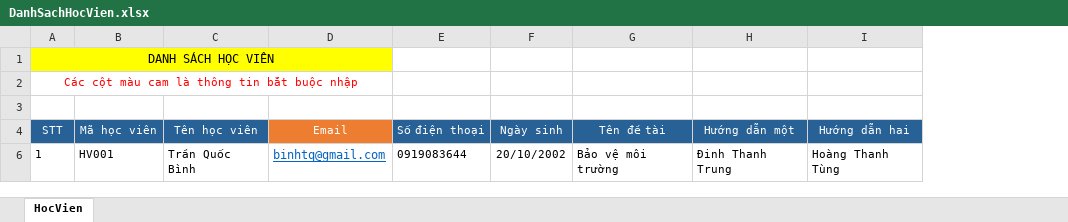
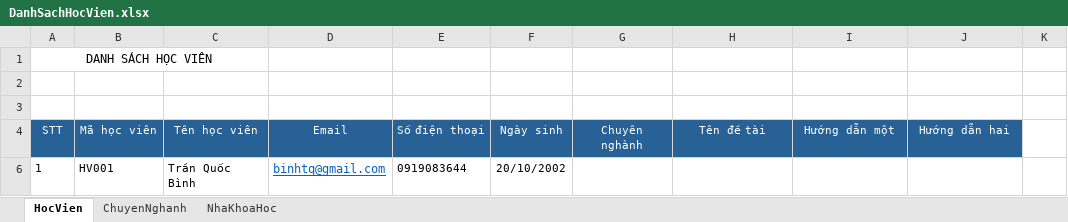
Before and after one commit to havandung744/luanvanthacsi, an Excel workbook: luanvanthacsi/Excel/Template/DanhSachHocVien.xlsx, sheet HocVien, drawn as a sheet; values as stored, in another font and other column widths than the file's, no borders; conditional formats not drawn; removed rows and columns are numbered as before the commit, all else as after; the diff names each change by its address in the sheet, - before the commit and + after, or states it on an @@ line.

Commit message:
fixbug: import học viên

```diff
--- a/luanvanthacsi/Excel/Template/DanhSachHocVien.xlsx (sheet HocVien)
+++ b/luanvanthacsi/Excel/Template/DanhSachHocVien.xlsx (sheet HocVien)
+sheet tab: ChuyenNghanh
+sheet tab: NhaKhoaHoc
+column G (Chuyên nghành), empty
+column K, empty
-A1:D1 fill: #FFFF00
+A1:D1 fill: none
-A1:D1 merged
+A1:C1 merged
-A2 (STT): Các cột màu cam là thông tin bắt buộc nhập
+A2 (STT): (empty)
-A2:D2 merged
-D4 fill: #ED7D31
+D4 fill: #276195
-H6 (Tên đề tài): Bảo vệ môi trường
+H6 (Tên đề tài): (empty)
-I6 (Hướng dẫn một): Đinh Thanh Trung
+I6 (Hướng dẫn một): (empty)
-J6 (Hướng dẫn hai): Hoàng Thanh Tùng
+J6 (Hướng dẫn hai): (empty)
```
Also changed, not shown: hidden cells, luanvanthacsi/Excel/Template/HoiDongBaoVe.xlsx, 8 other files.
